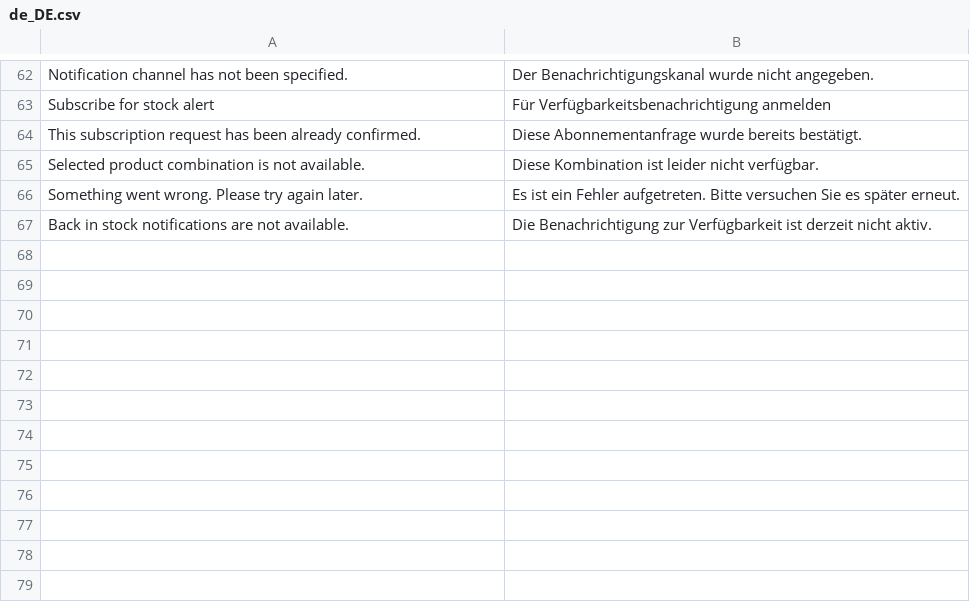
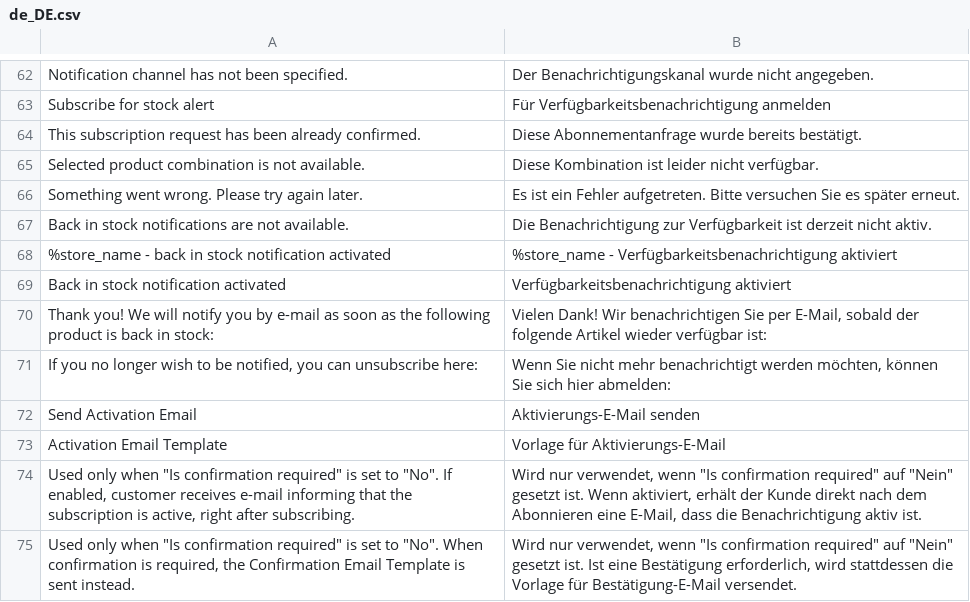
Before and after one commit to magesuite/back-in-stock, a CSV file: i18n/de_DE.csv, drawn as a sheet; only a part is shown, gaps mark what is left out; the diff names each change by its address in the sheet, - before the commit and + after, or states it on an @@ line.

```diff
--- a/i18n/de_DE.csv
+++ b/i18n/de_DE.csv
+row 68: %store_name - back in stock notification activated | %store_name - Verfügbarkeitsbenachrichtigung aktiviert
+row 69: Back in stock notification activated | Verfügbarkeitsbenachrichtigung aktiviert
+row 70: Thank you! We will notify you by e-mail as soon as the following product is back in stock: | Vielen Dank! Wir benachrichtigen Sie per E-Mail, sobald der folgende Artikel wieder verfügbar ist:
+row 71: If you no longer wish to be notified, you can unsubscribe here: | Wenn Sie nicht mehr benachrichtigt werden möchten, können Sie sich hier abmelden:
+row 72: Send Activation Email | Aktivierungs-E-Mail senden
+row 73: Activation Email Template | Vorlage für Aktivierungs-E-Mail
+row 74: Used only when "Is confirmation required" is set to "No". If enabled, customer receives e-mail informing that the subscription is active, right after subscribing. | Wird nur verwendet, wenn "Is confirmation required" auf "Nein" gesetzt ist. Wenn aktiviert, erhält der Kunde direkt nach dem Abonnieren eine E-Mail, dass die Benachrichtigung aktiv ist.
+row 75: Used only when "Is confirmation required" is set to "No". When confirmation is required, the Confirmation Email Template is sent instead. | Wird nur verwendet, wenn "Is confirmation required" auf "Nein" gesetzt ist. Ist eine Bestätigung erforderlich, wird stattdessen die Vorlage für Bestätigung-E-Mail versendet.
```
Also changed, not shown: i18n/de_CH.csv, i18n/es_ES.csv, 16 other files.
